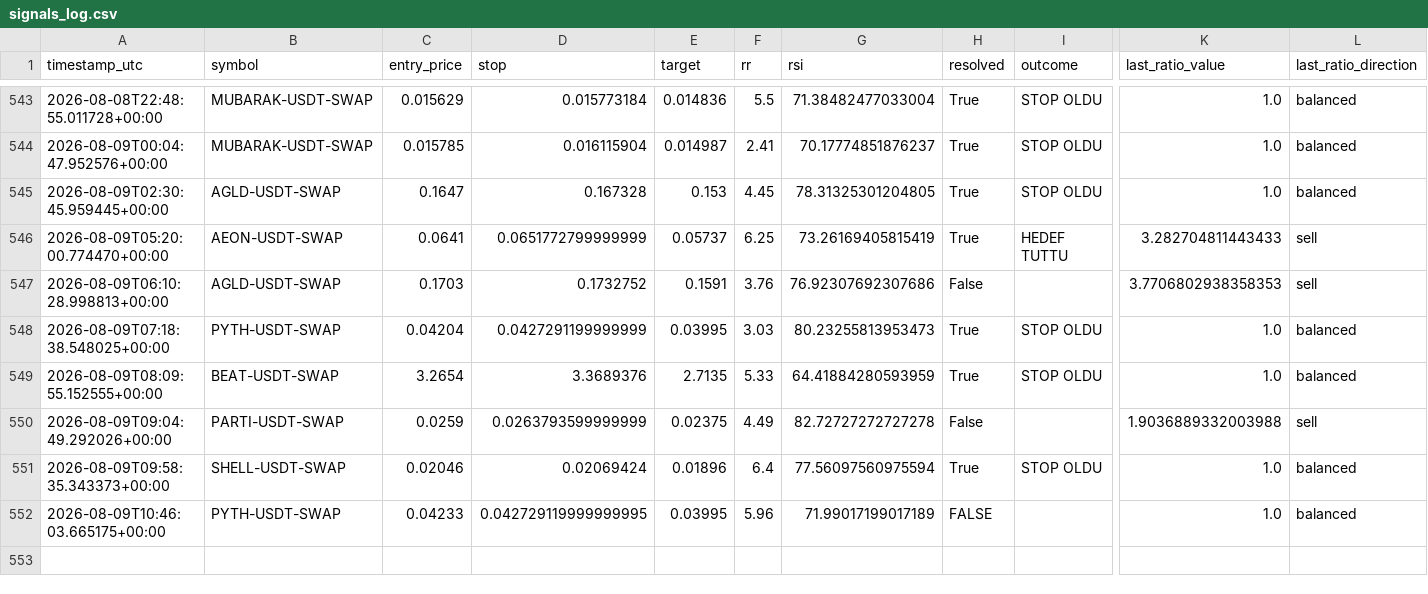
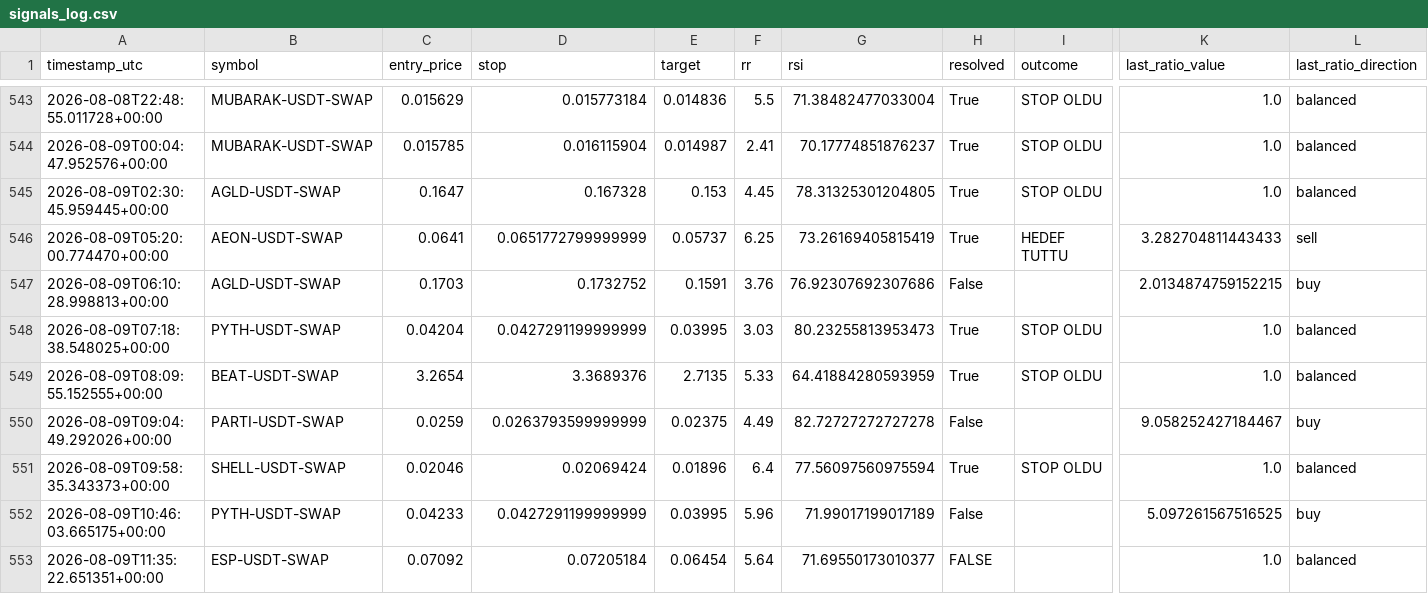
Before and after one commit to beceriksi/pailesortbulan, a CSV file: signals_log.csv, drawn as a sheet; only a part is shown, gaps mark what is left out; rows hold the shown columns only; the diff names each change by its address in the sheet, - before the commit and + after, or states it on an @@ line.

```diff
--- a/signals_log.csv
+++ b/signals_log.csv
-K547 (last_ratio_value): 3.7706802938358353
+K547 (last_ratio_value): 2.0134874759152215
-L547 (last_ratio_direction): sell
+L547 (last_ratio_direction): buy
-K550 (last_ratio_value): 1.9036889332003988
+K550 (last_ratio_value): 9.058252427184467
-L550 (last_ratio_direction): sell
+L550 (last_ratio_direction): buy
-D552 (stop): 0.042729119999999995
+D552 (stop): 0.0427291199999999
-H552 (resolved): FALSE
+H552 (resolved): False
-K552 (last_ratio_value): 1.0
+K552 (last_ratio_value): 5.097261567516525
-L552 (last_ratio_direction): balanced
+L552 (last_ratio_direction): buy
+row 553: 2026-08-09T11:35:22.651351+00:00 | ESP-USDT-SWAP | 0.07092 | 0.07205184 | 0.06454 | 5.64 | 71.69550173010377 | FALSE |  | 1.0 | balanced
```
